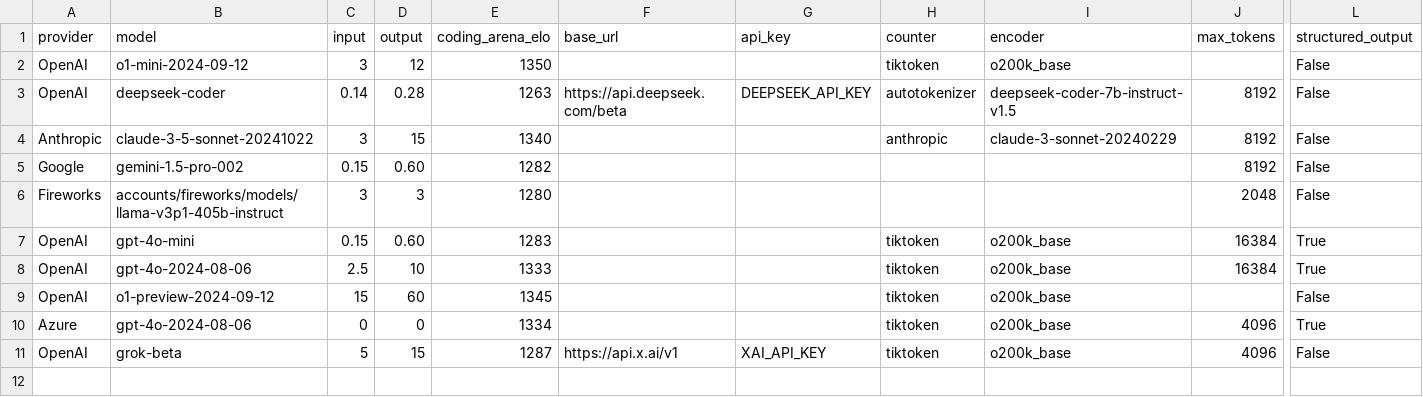
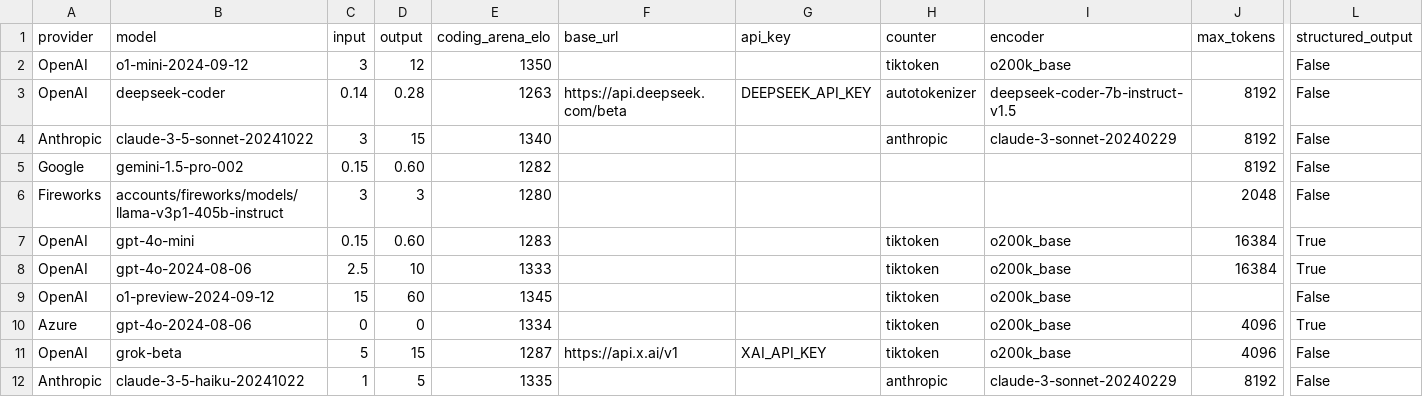
Before and after one commit to promptdriven/pdd, a CSV file: data/llm_model.csv, drawn as a sheet; only a part is shown, gaps mark what is left out; rows hold the shown columns only; the diff names each change by its address in the sheet, - before the commit and + after, or states it on an @@ line.

Commit message:
added haiku

```diff
--- a/data/llm_model.csv
+++ b/data/llm_model.csv
+row 12: Anthropic | claude-3-5-haiku-20241022 | 1 | 5 | 1335 |  |  | anthropic | claude-3-sonnet-20240229 | 8192 | False
```
